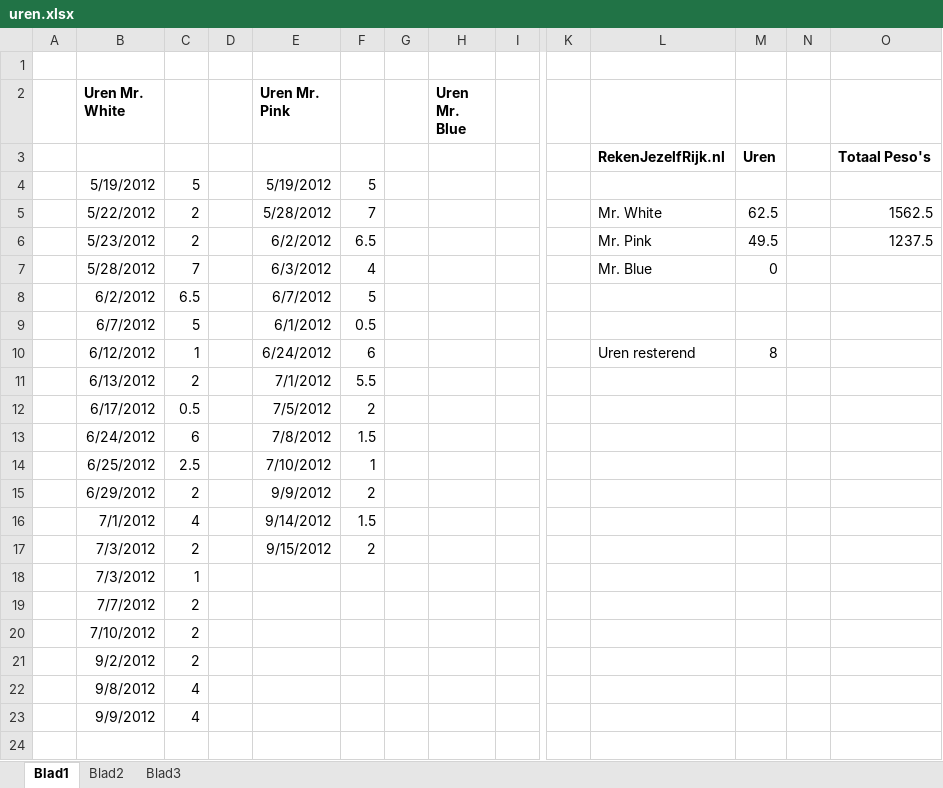
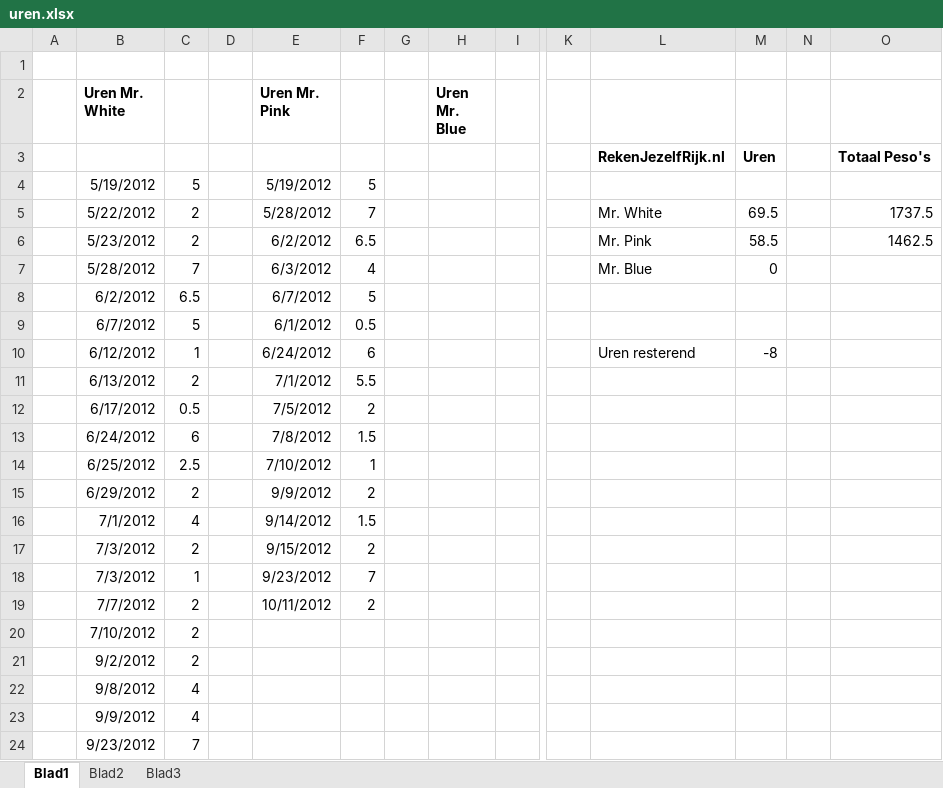
Before and after one commit to wakkomail/community-framework, an Excel workbook: Reservoirdogs/uren.xlsx, sheet Blad1, drawn as a sheet; only a part is shown, gaps mark what is left out; values as stored, in another font and other column widths than the file's, no borders; rows hold the shown columns only; the diff names each change by its address in the sheet, - before the commit and + after, or states it on an @@ line.

```diff
--- a/Reservoirdogs/uren.xlsx (sheet Blad1)
+++ b/Reservoirdogs/uren.xlsx (sheet Blad1)
-M5: 62.5
+M5: 69.5
-O5: 1562.5
+O5: 1737.5
-M6: 49.5
+M6: 58.5
-O6: 1237.5
+O6: 1462.5
-M10: 8
+M10: -8
-E18 (Uren Mr. Pink): (empty)
+E18 (Uren Mr. Pink): 9/23/2012
-F18: (empty)
+F18: 7
-E19 (Uren Mr. Pink): (empty)
+E19 (Uren Mr. Pink): 10/11/2012
-F19: (empty)
+F19: 2
+row 24:  | 9/23/2012 | 7
```
Also changed, not shown: 8 other files.
